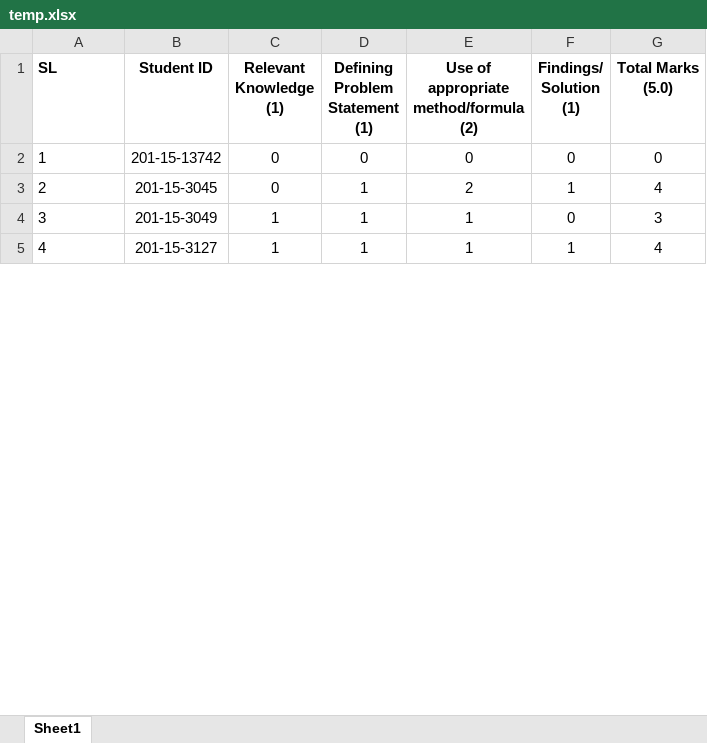
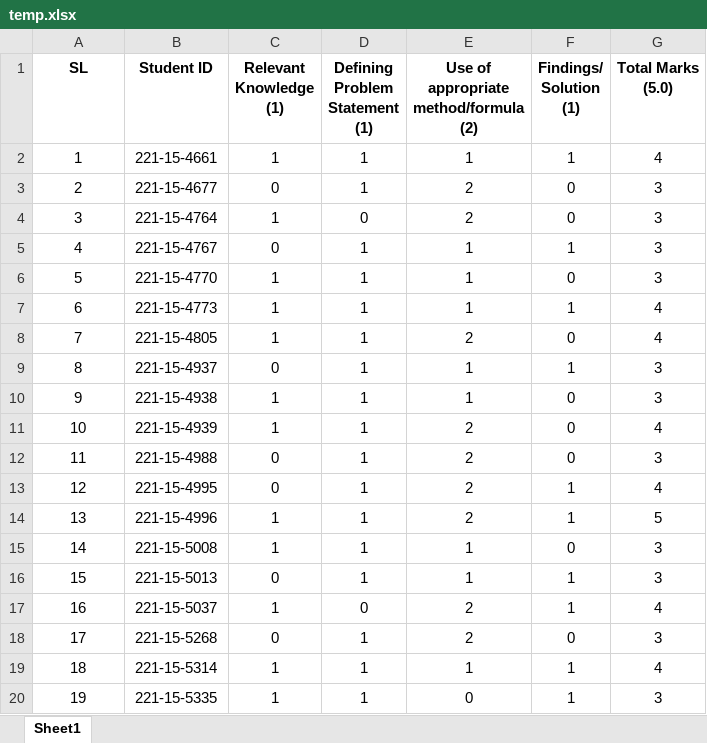
Before and after one commit to Mubtasim47/csv_processor, an Excel workbook: temp.xlsx, sheet Sheet1, drawn as a sheet; only a part is shown; values as stored, in another font and other column widths than the file's, no borders; removed rows and columns are numbered as before the commit, all else as after; the diff covers the shown part only; the diff names each change by its address in the sheet, - before the commit and + after, or states it on an @@ line.

```diff
--- a/temp.xlsx (sheet Sheet1)
+++ b/temp.xlsx (sheet Sheet1)
-A1 alignment: left
+A1 alignment: center
-row 2: 1 | 201-15-13742 | 0 | 0 | 0 | 0 | 0
+row 2: 1 | 221-15-4661 | 1 | 1 | 1 | 1 | 4
+row 3: 2 | 221-15-4677 | 0 | 1 | 2 | 0 | 3
+row 4: 3 | 221-15-4764 | 1 | 0 | 2 | 0 | 3
+row 5: 4 | 221-15-4767 | 0 | 1 | 1 | 1 | 3
+row 6: 5 | 221-15-4770 | 1 | 1 | 1 | 0 | 3
+row 7: 6 | 221-15-4773 | 1 | 1 | 1 | 1 | 4
+row 8: 7 | 221-15-4805 | 1 | 1 | 2 | 0 | 4
+row 9: 8 | 221-15-4937 | 0 | 1 | 1 | 1 | 3
+row 10: 9 | 221-15-4938 | 1 | 1 | 1 | 0 | 3
+row 11: 10 | 221-15-4939 | 1 | 1 | 2 | 0 | 4
+row 12: 11 | 221-15-4988 | 0 | 1 | 2 | 0 | 3
@@ column A (SL) renumbered between rows 13 and 42 @@
-A13 alignment: left
+A13 alignment: center
-B13 (Student ID): 201-15-3045
+B13 (Student ID): 221-15-4995
+row 14: 13 | 221-15-4996 | 1 | 1 | 2 | 1 | 5
-A15 alignment: left
+A15 alignment: center
-B15 (Student ID): 201-15-3049
+B15 (Student ID): 221-15-5008
+row 16: 15 | 221-15-5013 | 0 | 1 | 1 | 1 | 3
+row 17: 16 | 221-15-5037 | 1 | 0 | 2 | 1 | 4
+row 18: 17 | 221-15-5268 | 0 | 1 | 2 | 0 | 3
-A19 alignment: left
+A19 alignment: center
-B19 (Student ID): 201-15-3127
+B19 (Student ID): 221-15-5314
+row 20: 19 | 221-15-5335 | 1 | 1 | 0 | 1 | 3
```
Also changed, not shown: 22 added rows, 12 edited cells and cell formats elsewhere in this sheet, temp_v2.xlsx, 4 other files.
